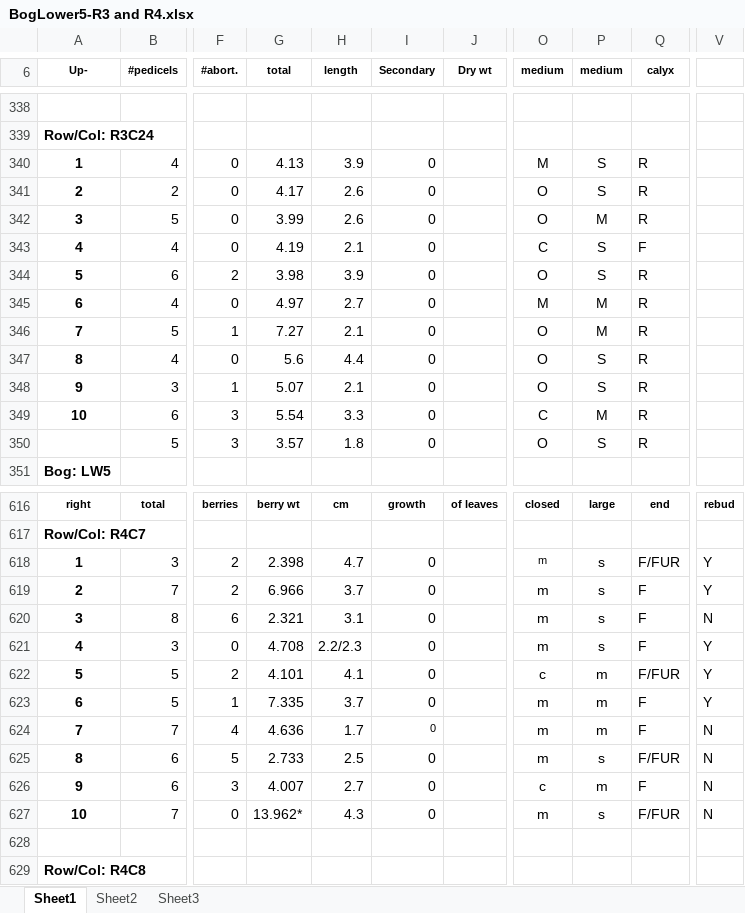
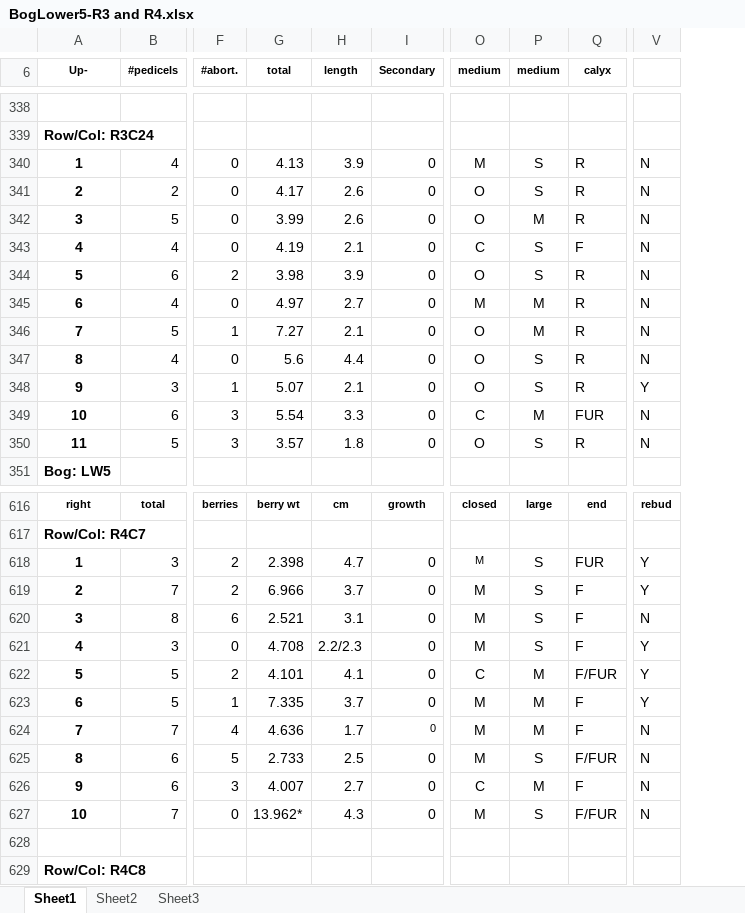
Before and after one commit to bliptrip/CNJ0x-Trait-Mapping, an Excel workbook: Data/phenotypic data/RawData/2014 data/BogLower5-R3 and R4.xlsx, sheet Sheet1, drawn as a sheet; only a part is shown, gaps mark what is left out; values as stored, in another font and other column widths than the file's, no borders; the diff covers the shown part only; the diff names each change by its address in the sheet, - before the commit and + after, or states it on an @@ line.

Commit message:
Adding manually curated data.

```diff
--- a/Data/phenotypic data/RawData/2014 data/BogLower5-R3 and R4.xlsx (sheet Sheet1)
+++ b/Data/phenotypic data/RawData/2014 data/BogLower5-R3 and R4.xlsx (sheet Sheet1)
@@ column J (Dry wt) hidden, row 616: of leaves @@
-V340:V347: (empty)
+V340:V347: N
-V348: (empty)
+V348: Y
-Q349 (calyx): R
+Q349 (calyx): FUR
-V349:V350: (empty)
+V349:V350: N
-A350 (Up-): (empty)
+A350 (Up-): 11
-O618:O621 (medium): m
+O618:O621 (medium): M
-P618:P621 (medium): s
+P618:P621 (medium): S
-Q618 (calyx): F/FUR
+Q618 (calyx): FUR
-G620 (total): 2.321
+G620 (total): 2.521
-O622 (medium): c
+O622 (medium): C
-P622:P624 (medium): m
+P622:P624 (medium): M
-O623:O625 (medium): m
+O623:O625 (medium): M
-P625 (medium): s
+P625 (medium): S
-O626 (medium): c
+O626 (medium): C
-P626 (medium): m
+P626 (medium): M
-O627 (medium): m
+O627 (medium): M
-P627 (medium): s
+P627 (medium): S
```
Also changed, not shown: 79 edited cells elsewhere in this sheet.
